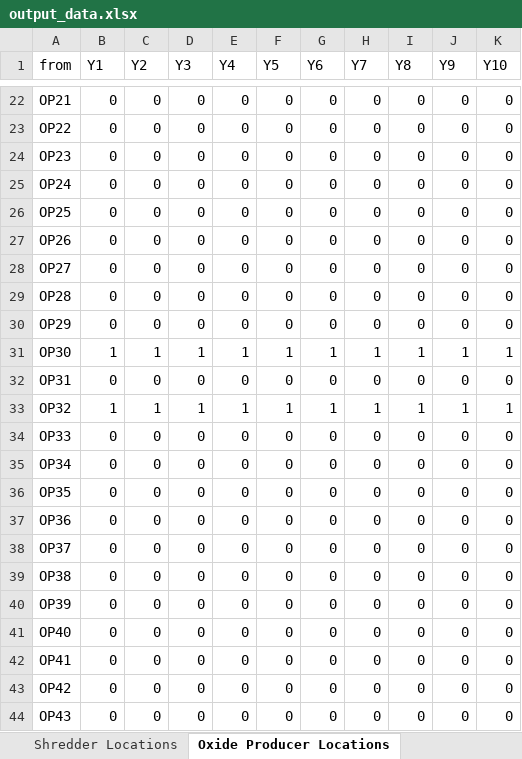
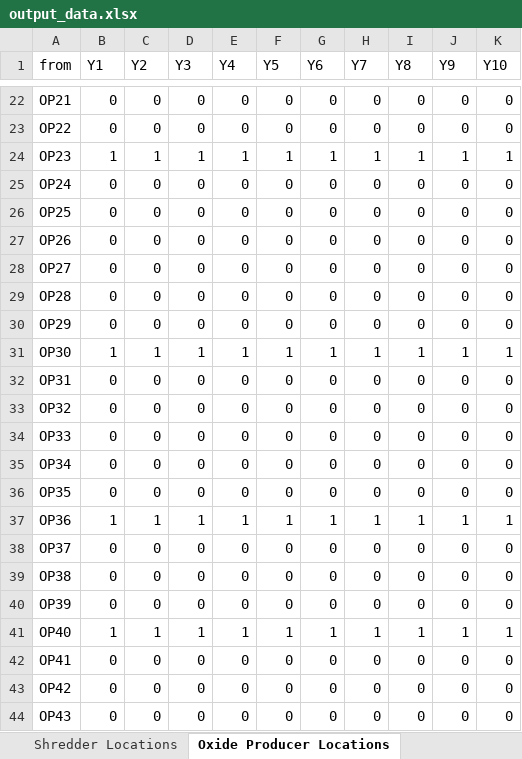
Before and after one commit to apurbasaha398/ewaste, an Excel workbook: artifacts/output_data.xlsx, sheet Oxide Producer Locations, drawn as a sheet; only a part is shown, gaps mark what is left out; values as stored, in another font and other column widths than the file's, no borders; the diff covers the shown part only; the diff names each change by its address in the sheet, - before the commit and + after, or states it on an @@ line.

```diff
--- a/artifacts/output_data.xlsx (sheet Oxide Producer Locations)
+++ b/artifacts/output_data.xlsx (sheet Oxide Producer Locations)
-B24 (Y1): 0
+B24 (Y1): 1
-C24 (Y2): 0
+C24 (Y2): 1
-D24 (Y3): 0
+D24 (Y3): 1
-E24 (Y4): 0
+E24 (Y4): 1
-F24 (Y5): 0
+F24 (Y5): 1
-G24 (Y6): 0
+G24 (Y6): 1
-H24 (Y7): 0
+H24 (Y7): 1
-I24 (Y8): 0
+I24 (Y8): 1
-J24 (Y9): 0
+J24 (Y9): 1
-K24 (Y10): 0
+K24 (Y10): 1
-B33 (Y1): 1
+B33 (Y1): 0
-C33 (Y2): 1
+C33 (Y2): 0
-D33 (Y3): 1
+D33 (Y3): 0
-E33 (Y4): 1
+E33 (Y4): 0
-F33 (Y5): 1
+F33 (Y5): 0
-G33 (Y6): 1
+G33 (Y6): 0
-H33 (Y7): 1
+H33 (Y7): 0
-I33 (Y8): 1
+I33 (Y8): 0
-J33 (Y9): 1
+J33 (Y9): 0
-K33 (Y10): 1
+K33 (Y10): 0
-B37 (Y1): 0
+B37 (Y1): 1
-C37 (Y2): 0
+C37 (Y2): 1
-D37 (Y3): 0
+D37 (Y3): 1
-E37 (Y4): 0
+E37 (Y4): 1
-F37 (Y5): 0
+F37 (Y5): 1
-G37 (Y6): 0
+G37 (Y6): 1
-H37 (Y7): 0
+H37 (Y7): 1
-I37 (Y8): 0
+I37 (Y8): 1
-J37 (Y9): 0
+J37 (Y9): 1
-K37 (Y10): 0
+K37 (Y10): 1
-B41 (Y1): 0
+B41 (Y1): 1
-C41 (Y2): 0
+C41 (Y2): 1
-D41 (Y3): 0
+D41 (Y3): 1
-E41 (Y4): 0
+E41 (Y4): 1
-F41 (Y5): 0
+F41 (Y5): 1
-G41 (Y6): 0
+G41 (Y6): 1
-H41 (Y7): 0
+H41 (Y7): 1
-I41 (Y8): 0
+I41 (Y8): 1
-J41 (Y9): 0
+J41 (Y9): 1
-K41 (Y10): 0
+K41 (Y10): 1
```
Also changed, not shown: 1 added row, 1 removed row and 1 edited cell elsewhere in this sheet, sheet Waste supplier to shredder, sheet Waste-Shredder coordinates, sheet Shredder to oxide producer, sheet Shredder OC record, sheet Shredder TC record, sheet Shredder Locations, 18 more sheets, 1 other file.
